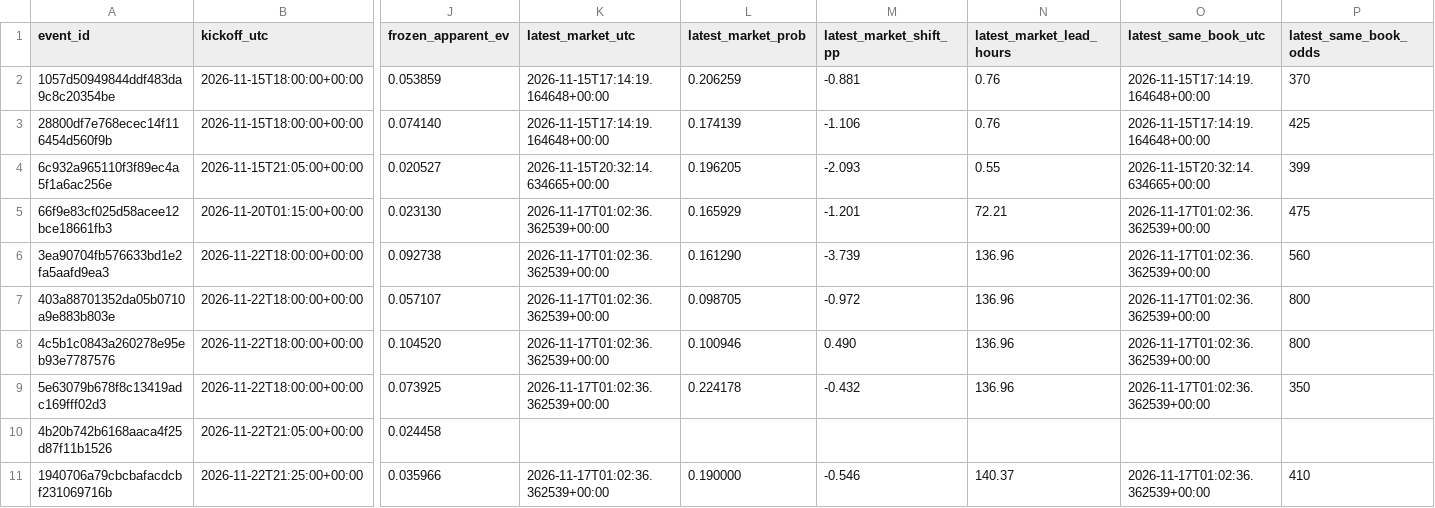
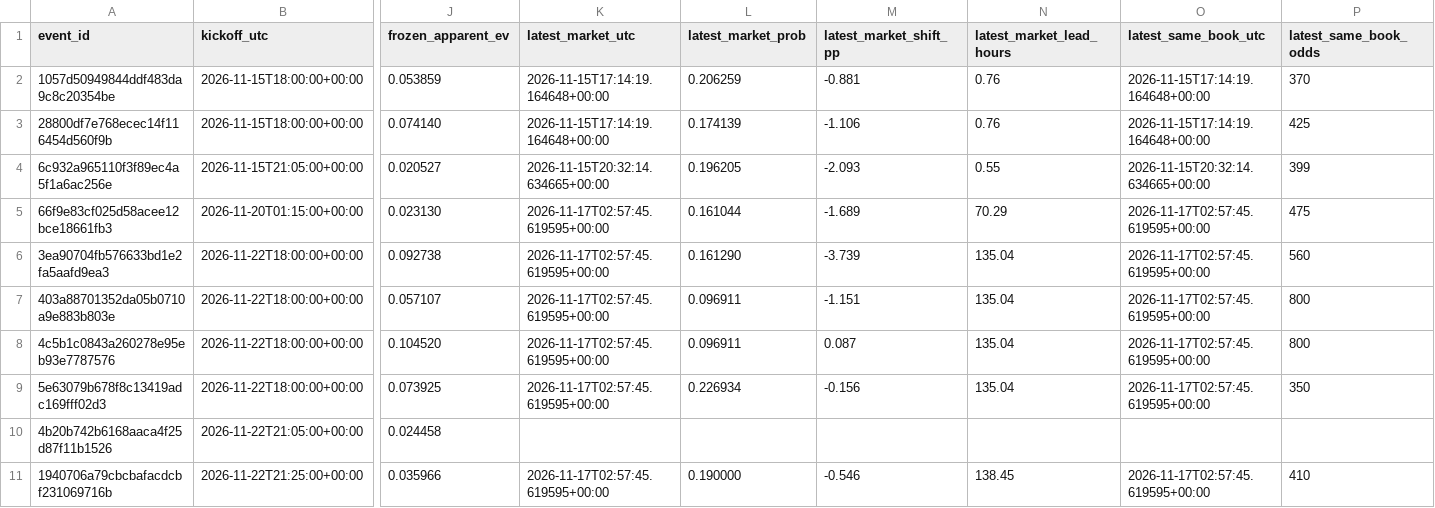
Before and after one commit to tylerbasile-bot/nfl-betting-model, a CSV file: reports/model13_market_validation.csv, drawn as a sheet; only a part is shown, gaps mark what is left out; the diff names each change by its address in the sheet, - before the commit and + after, or states it on an @@ line.

```diff
--- a/reports/model13_market_validation.csv
+++ b/reports/model13_market_validation.csv
-K5:K9 (latest_market_utc): 2026-11-17T01:02:36.362539+00:00
+K5:K9 (latest_market_utc): 2026-11-17T02:57:45.619595+00:00
-L5 (latest_market_prob): 0.165929
+L5 (latest_market_prob): 0.161044
-M5 (latest_market_shift_pp): -1.201
+M5 (latest_market_shift_pp): -1.689
-N5 (latest_market_lead_hours): 72.21
+N5 (latest_market_lead_hours): 70.29
-O5:O9 (latest_same_book_utc): 2026-11-17T01:02:36.362539+00:00
+O5:O9 (latest_same_book_utc): 2026-11-17T02:57:45.619595+00:00
-N6:N9 (latest_market_lead_hours): 136.96
+N6:N9 (latest_market_lead_hours): 135.04
-L7 (latest_market_prob): 0.098705
+L7 (latest_market_prob): 0.096911
-M7 (latest_market_shift_pp): -0.972
+M7 (latest_market_shift_pp): -1.151
-L8 (latest_market_prob): 0.100946
+L8 (latest_market_prob): 0.096911
-M8 (latest_market_shift_pp): 0.490
+M8 (latest_market_shift_pp): 0.087
-L9 (latest_market_prob): 0.224178
+L9 (latest_market_prob): 0.226934
-M9 (latest_market_shift_pp): -0.432
+M9 (latest_market_shift_pp): -0.156
-K11 (latest_market_utc): 2026-11-17T01:02:36.362539+00:00
+K11 (latest_market_utc): 2026-11-17T02:57:45.619595+00:00
-N11 (latest_market_lead_hours): 140.37
+N11 (latest_market_lead_hours): 138.45
-O11 (latest_same_book_utc): 2026-11-17T01:02:36.362539+00:00
+O11 (latest_same_book_utc): 2026-11-17T02:57:45.619595+00:00
```
Also changed, not shown: reports/injury_changes.csv, reports/model10_evaluation.csv, 10 other files.
